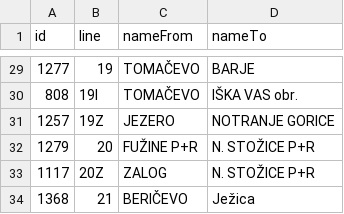
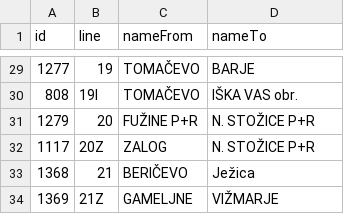
Before and after one commit to openstreetmap-si/bus-routes-osm-lpp, a CSV file: data/lpp/lines.csv, drawn as a sheet; only a part is shown, gaps mark what is left out; the shorter side is filled out with more unchanged rows.

```diff
--- a/data/lpp/lines.csv
+++ b/data/lpp/lines.csv
@@ -30,3 +30,2 @@
 808,19I,TOMAČEVO,IŠKA VAS obr.
-1257,19Z,JEZERO,NOTRANJE GORICE
 1279,20,FUŽINE P+R,N. STOŽICE P+R
```
Also changed, not shown: data/lpp/lines_stops.csv.
